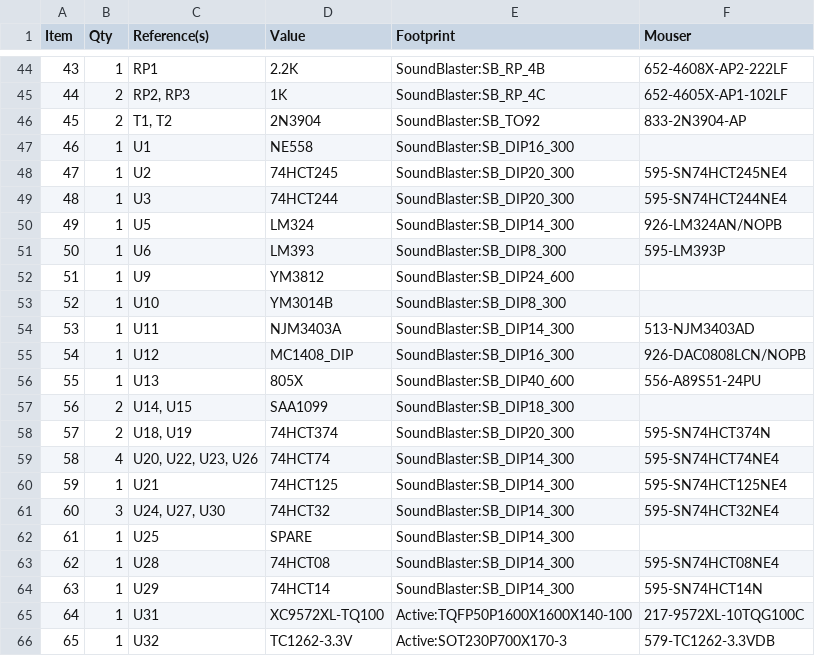
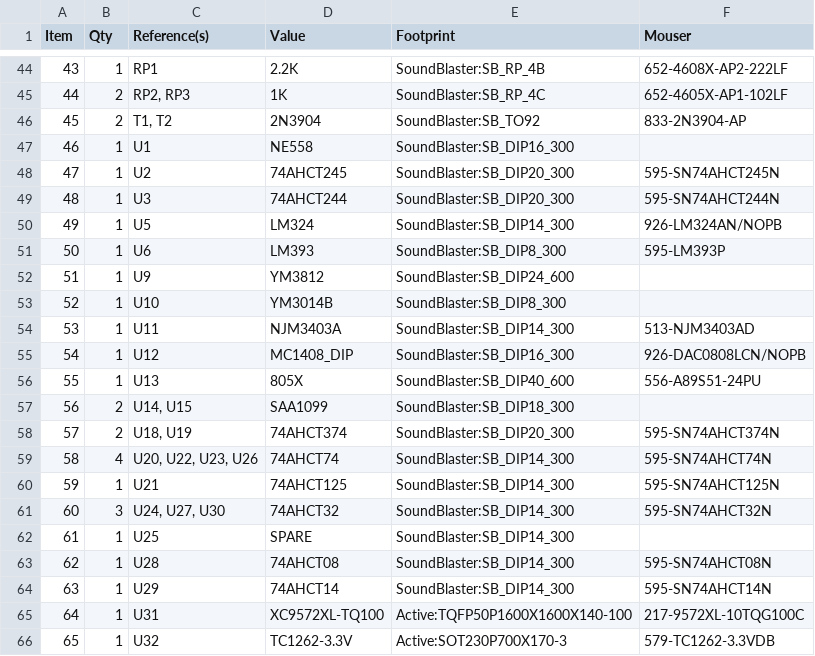
Before and after one commit to schlae/snark-barker-mca, a CSV file: SnarkBarkerMCA.csv, drawn as a sheet; only a part is shown, gaps mark what is left out.

```diff
--- a/SnarkBarkerMCA.csv
+++ b/SnarkBarkerMCA.csv
@@ -47,4 +47,4 @@ Item,Qty,Reference(s),Value,Footprint,Mouser
 46,1,U1,NE558,SoundBlaster:SB_DIP16_300,
-47,1,U2,74HCT245,SoundBlaster:SB_DIP20_300,595-SN74HCT245NE4
-48,1,U3,74HCT244,SoundBlaster:SB_DIP20_300,595-SN74HCT244NE4
+47,1,U2,74AHCT245,SoundBlaster:SB_DIP20_300,595-SN74AHCT245N
+48,1,U3,74AHCT244,SoundBlaster:SB_DIP20_300,595-SN74AHCT244N
 49,1,U5,LM324,SoundBlaster:SB_DIP14_300,926-LM324AN/NOPB
@@ -57,9 +57,9 @@ Item,Qty,Reference(s),Value,Footprint,Mouser
 56,2,"U14, U15",SAA1099,SoundBlaster:SB_DIP18_300,
-57,2,"U18, U19",74HCT374,SoundBlaster:SB_DIP20_300,595-SN74HCT374N
-58,4,"U20, U22, U23, U26",74HCT74,SoundBlaster:SB_DIP14_300,595-SN74HCT74NE4
-59,1,U21,74HCT125,SoundBlaster:SB_DIP14_300,595-SN74HCT125NE4
-60,3,"U24, U27, U30",74HCT32,SoundBlaster:SB_DIP14_300,595-SN74HCT32NE4
+57,2,"U18, U19",74AHCT374,SoundBlaster:SB_DIP20_300,595-SN74AHCT374N
+58,4,"U20, U22, U23, U26",74AHCT74,SoundBlaster:SB_DIP14_300,595-SN74AHCT74N
+59,1,U21,74AHCT125,SoundBlaster:SB_DIP14_300,595-SN74AHCT125N
+60,3,"U24, U27, U30",74AHCT32,SoundBlaster:SB_DIP14_300,595-SN74AHCT32N
 61,1,U25,SPARE,SoundBlaster:SB_DIP14_300,
-62,1,U28,74HCT08,SoundBlaster:SB_DIP14_300,595-SN74HCT08NE4
-63,1,U29,74HCT14,SoundBlaster:SB_DIP14_300,595-SN74HCT14N
+62,1,U28,74AHCT08,SoundBlaster:SB_DIP14_300,595-SN74AHCT08N
+63,1,U29,74AHCT14,SoundBlaster:SB_DIP14_300,595-SN74AHCT14N
 64,1,U31,XC9572XL-TQ100,Active:TQFP50P1600X1600X140-100,217-9572XL-10TQG100C
```
Also changed, not shown: 3 other files.
